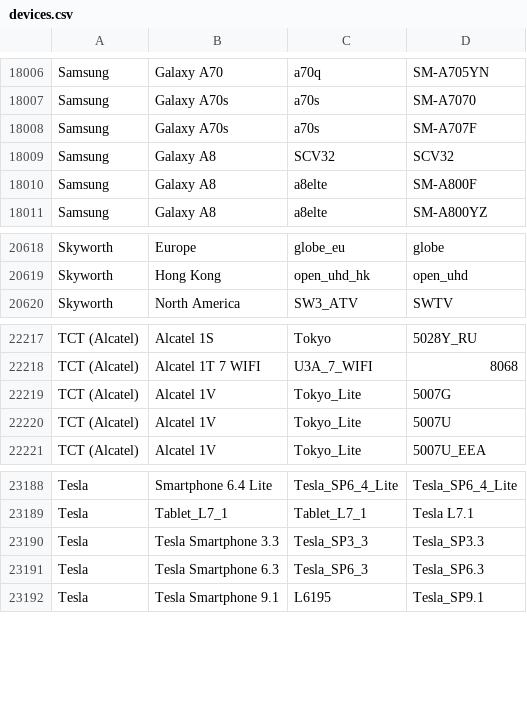
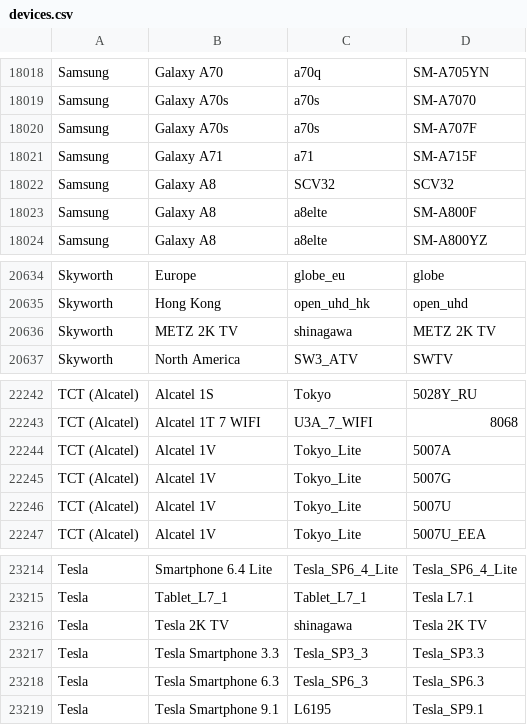
Before and after one commit to bbc/android-devices, a CSV file: content/devices.csv, drawn as a sheet; only a part is shown, gaps mark what is left out; the diff covers the shown part only; the diff names each change by its address in the sheet, - before the commit and + after, or states it on an @@ line.

```diff
--- a/content/devices.csv
+++ b/content/devices.csv
+row 18021: Samsung | Galaxy A71 | a71 | SM-A715F
+row 20636: Skyworth | METZ 2K TV | shinagawa | METZ 2K TV
+row 22244: TCT (Alcatel) | Alcatel 1V | Tokyo_Lite | 5007A
+row 23216: Tesla | Tesla 2K TV | shinagawa | Tesla 2K TV
```
Also changed, not shown: 23 added rows elsewhere in this file.
